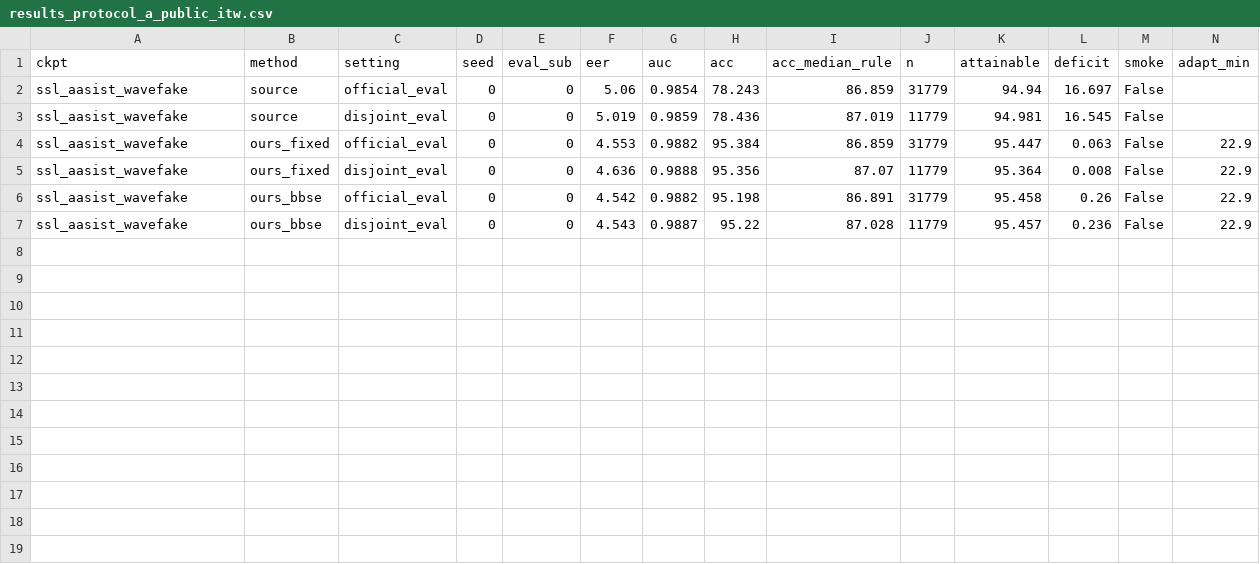
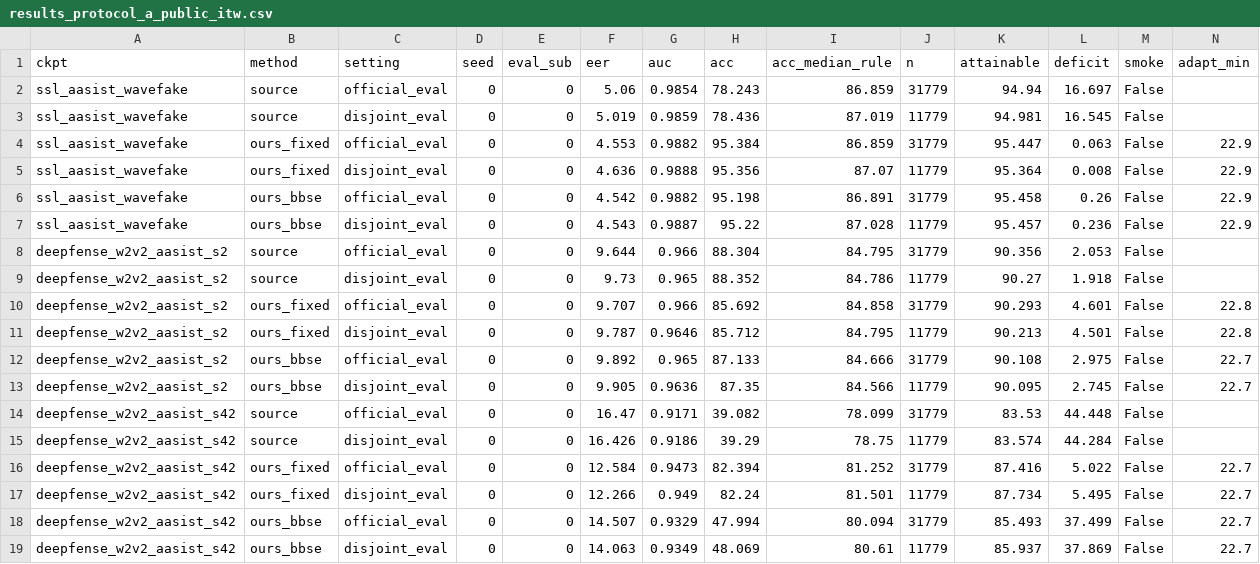
Before and after one commit to RohamIzadidoost/Kaggle_deepFakeAudio, a CSV file: results_protocol_a_public_itw.csv, drawn as a sheet; only a part is shown; rows hold the shown columns only; the diff names each change by its address in the sheet, - before the commit and + after, or states it on an @@ line.

```diff
--- a/results_protocol_a_public_itw.csv
+++ b/results_protocol_a_public_itw.csv
+row 8: deepfense_w2v2_aasist_s2 | source | official_eval | 0 | 0 | 9.644 | 0.966 | 88.304 | 84.795 | 31779 | 90.356 | 2.053 | False
+row 9: deepfense_w2v2_aasist_s2 | source | disjoint_eval | 0 | 0 | 9.73 | 0.965 | 88.352 | 84.786 | 11779 | 90.27 | 1.918 | False
+row 10: deepfense_w2v2_aasist_s2 | ours_fixed | official_eval | 0 | 0 | 9.707 | 0.966 | 85.692 | 84.858 | 31779 | 90.293 | 4.601 | False | 22.8
+row 11: deepfense_w2v2_aasist_s2 | ours_fixed | disjoint_eval | 0 | 0 | 9.787 | 0.9646 | 85.712 | 84.795 | 11779 | 90.213 | 4.501 | False | 22.8
+row 12: deepfense_w2v2_aasist_s2 | ours_bbse | official_eval | 0 | 0 | 9.892 | 0.965 | 87.133 | 84.666 | 31779 | 90.108 | 2.975 | False | 22.7
+row 13: deepfense_w2v2_aasist_s2 | ours_bbse | disjoint_eval | 0 | 0 | 9.905 | 0.9636 | 87.35 | 84.566 | 11779 | 90.095 | 2.745 | False | 22.7
+row 14: deepfense_w2v2_aasist_s42 | source | official_eval | 0 | 0 | 16.47 | 0.9171 | 39.082 | 78.099 | 31779 | 83.53 | 44.448 | False
+row 15: deepfense_w2v2_aasist_s42 | source | disjoint_eval | 0 | 0 | 16.426 | 0.9186 | 39.29 | 78.75 | 11779 | 83.574 | 44.284 | False
+row 16: deepfense_w2v2_aasist_s42 | ours_fixed | official_eval | 0 | 0 | 12.584 | 0.9473 | 82.394 | 81.252 | 31779 | 87.416 | 5.022 | False | 22.7
+row 17: deepfense_w2v2_aasist_s42 | ours_fixed | disjoint_eval | 0 | 0 | 12.266 | 0.949 | 82.24 | 81.501 | 11779 | 87.734 | 5.495 | False | 22.7
+row 18: deepfense_w2v2_aasist_s42 | ours_bbse | official_eval | 0 | 0 | 14.507 | 0.9329 | 47.994 | 80.094 | 31779 | 85.493 | 37.499 | False | 22.7
+row 19: deepfense_w2v2_aasist_s42 | ours_bbse | disjoint_eval | 0 | 0 | 14.063 | 0.9349 | 48.069 | 80.61 | 11779 | 85.937 | 37.869 | False | 22.7
```
Also changed, not shown: 1 other file.
